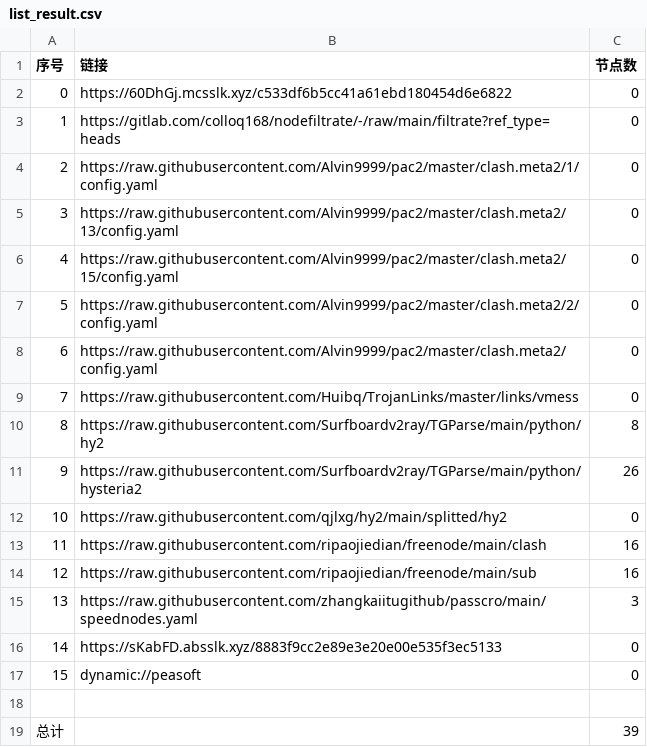
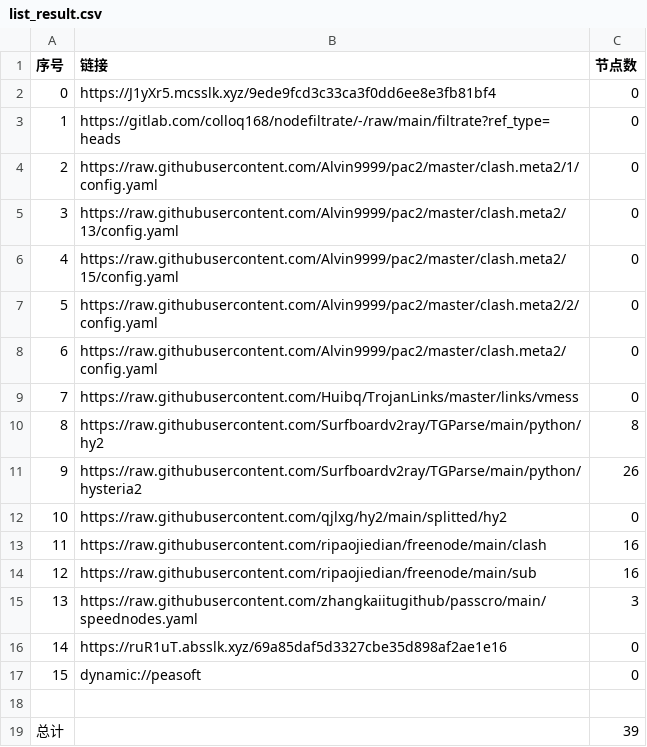
Before and after one commit to hnonly/AutoMergePublicNodes, a CSV file: list_result.csv, drawn as a sheet.

```diff
--- a/list_result.csv
+++ b/list_result.csv
@@ -1,3 +1,3 @@
 序号,链接,节点数
-0,https://60DhGj.mcsslk.xyz/c533df6b5cc41a61ebd180454d6e6822,0
+0,https://J1yXr5.mcsslk.xyz/9ede9fcd3c33ca3f0dd6ee8e3fb81bf4,0
 1,https://gitlab.com/colloq168/nodefiltrate/-/raw/main/filtrate?ref_type=heads,0
@@ -15,3 +15,3 @@
 13,https://raw.githubusercontent.com/zhangkaiitugithub/passcro/main/speednodes.yaml,3
-14,https://sKabFD.absslk.xyz/8883f9cc2e89e3e20e00e535f3ec5133,0
+14,https://ruR1uT.absslk.xyz/69a85daf5d3327cbe35d898af2ae1e16,0
 15,dynamic://peasoft,0
```
Also changed, not shown: 3 other files.
